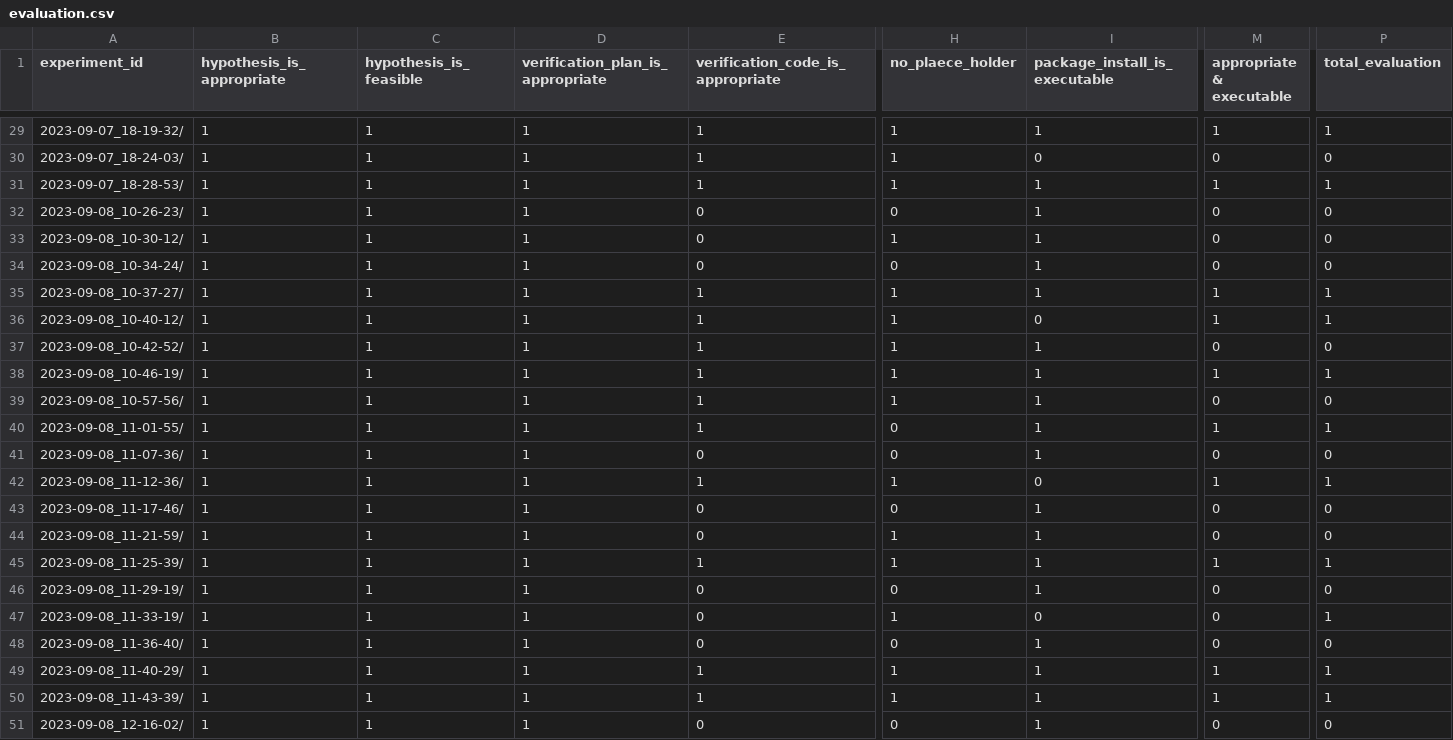
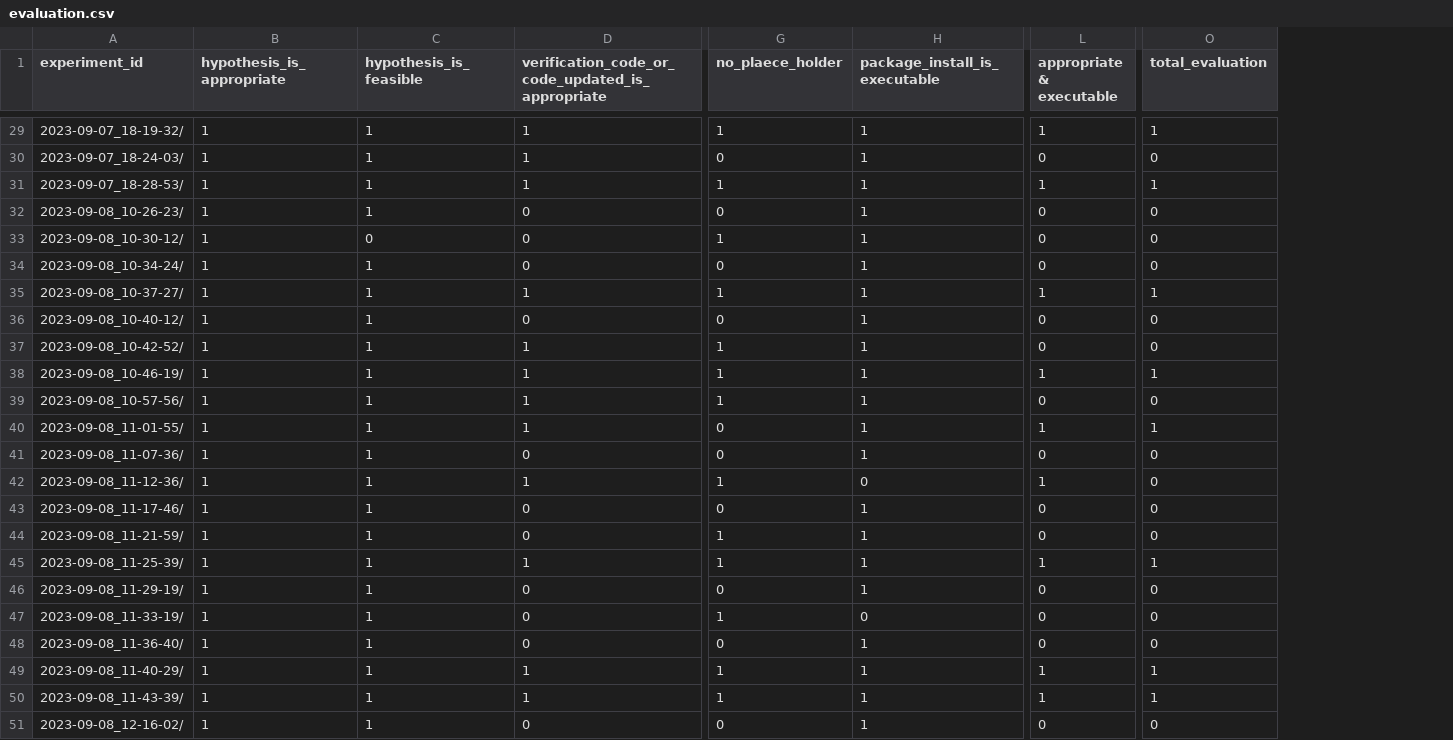
Before and after one commit to t46/mock-pipeline, a CSV file: outputs/evaluation.csv, drawn as a sheet; only a part is shown, gaps mark what is left out; removed rows and columns are numbered as before the commit, all else as after; the diff covers the shown part only; the diff names each change by its address in the sheet, - before the commit and + after, or states it on an @@ line.

Commit message:
fix evaluation

```diff
--- a/outputs/evaluation.csv
+++ b/outputs/evaluation.csv
-column D (verification_plan_is_appropriate), rows 29-51: all 1
-D1: verification_code_is_appropriate
+D1: verification_code_or_code_updated_is_appropriate
-G30 (no_plaece_holder): 1
+G30 (no_plaece_holder): 0
-H30 (package_install_is_executable): 0
+H30 (package_install_is_executable): 1
-C33 (hypothesis_is_feasible): 1
+C33 (hypothesis_is_feasible): 0
-D36: 1
+D36: 0
-G36 (no_plaece_holder): 1
+G36 (no_plaece_holder): 0
-H36 (package_install_is_executable): 0
+H36 (package_install_is_executable): 1
-L36 (appropriate & executable): 1
+L36 (appropriate & executable): 0
-O36 (total_evaluation): 1
+O36 (total_evaluation): 0
-O42 (total_evaluation): 1
+O42 (total_evaluation): 0
-O47 (total_evaluation): 1
+O47 (total_evaluation): 0
```
Also changed, not shown: 19 edited cells elsewhere in this file, 1 other file.
